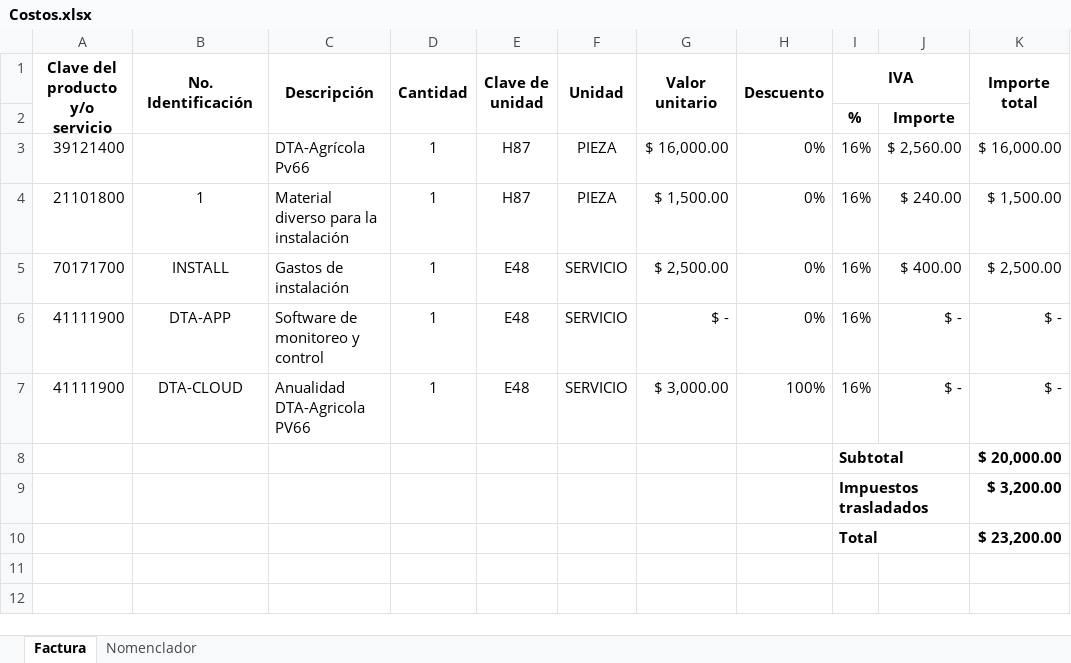
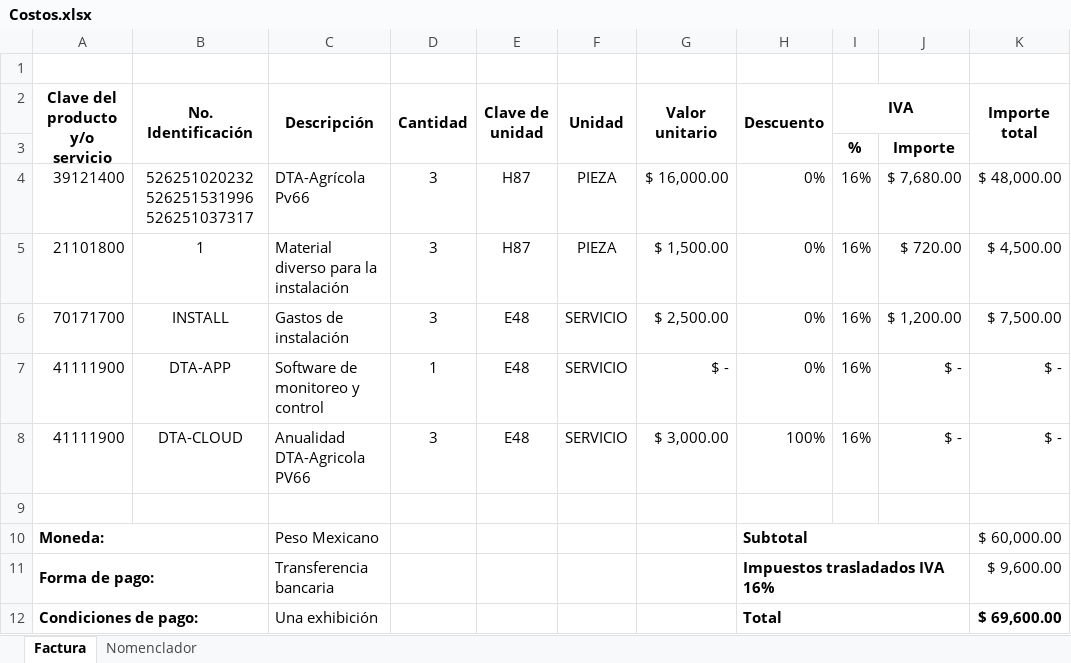
Before and after one commit to dta-labs/dta-agricola, an Excel workbook: Documentación/Empresa/Costos.xlsx, sheet Factura, drawn as a sheet; values as stored, in another font and other column widths than the file's, no borders; removed rows and columns are numbered as before the commit, all else as after; the diff names each change by its address in the sheet, - before the commit and + after, or states it on an @@ line.

Commit message:
Actualización de la documentación y contratos

```diff
--- a/Documentación/Empresa/Costos.xlsx (sheet Factura)
+++ b/Documentación/Empresa/Costos.xlsx (sheet Factura)
+row 1: (empty)
-B4 (No. Identificación): (empty)
+B4 (No. Identificación): 526251020232 526251531996 526251037317
-D4:D6 (Cantidad): 1
+D4:D6 (Cantidad): 3
-J4: $ 2,560.00
+J4: $ 7,680.00
-K4 (Importe total): $ 16,000.00
+K4 (Importe total): $ 48,000.00
-J5: $ 240.00
+J5: $ 720.00
-K5 (Importe total): $ 1,500.00
+K5 (Importe total): $ 4,500.00
-J6: $ 400.00
+J6: $ 1,200.00
-K6 (Importe total): $ 2,500.00
+K6 (Importe total): $ 7,500.00
-D8 (Cantidad): 1
+D8 (Cantidad): 3
-row 9:  |  |  |  |  |  |  |  | Subtotal |  | $ 20,000.00
+row 9: (empty)
-I8:J8 merged
-row 9:  |  |  |  |  |  |  |  | Impuestos trasladados |  | $ 3,200.00
-row 10:  |  |  |  |  |  |  |  | Total |  | $ 23,200.00
+row 10: Moneda: |  | Peso Mexicano |  |  |  |  | Subtotal |  |  | $ 60,000.00
+row 11: Forma de pago: |  | Transferencia bancaria |  |  |  |  | Impuestos trasladados IVA 16% |  |  | $ 9,600.00
+row 12: Condiciones de pago: |  | Una exhibición |  |  |  |  | Total |  |  | $ 69,600.00
```
Also changed, not shown: formulas that keep their value, Documentación/Empresa/Control de equipos.xlsx, 12 other files.
